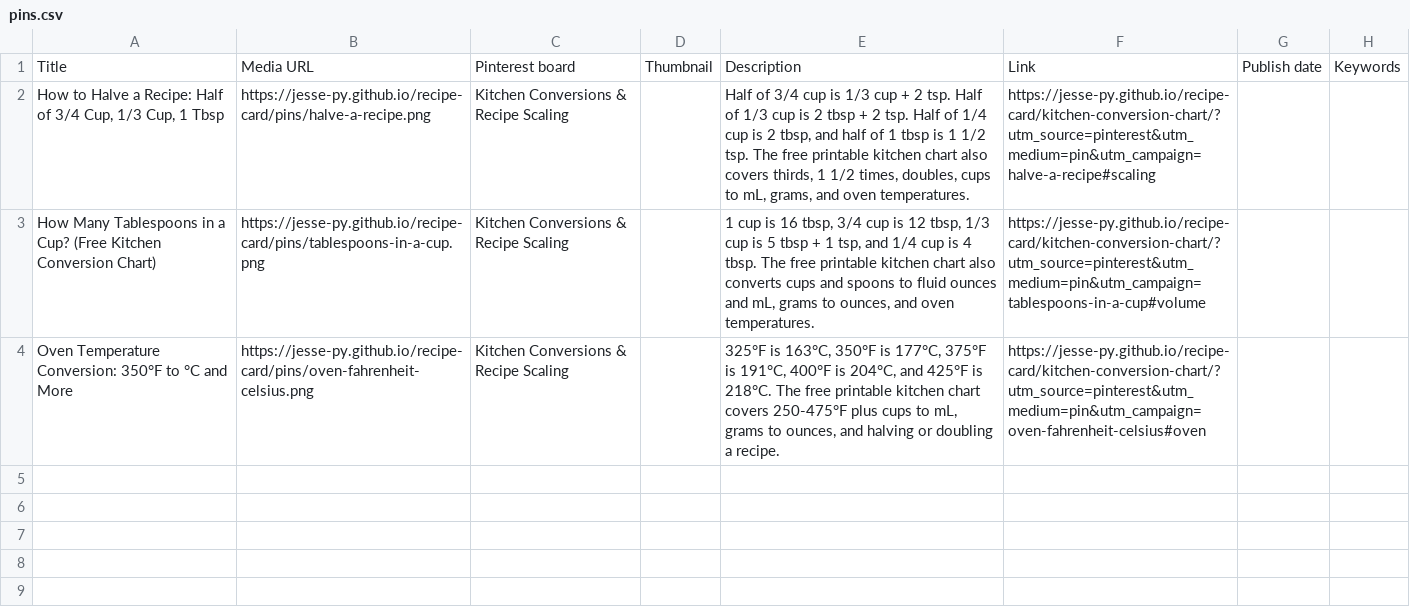
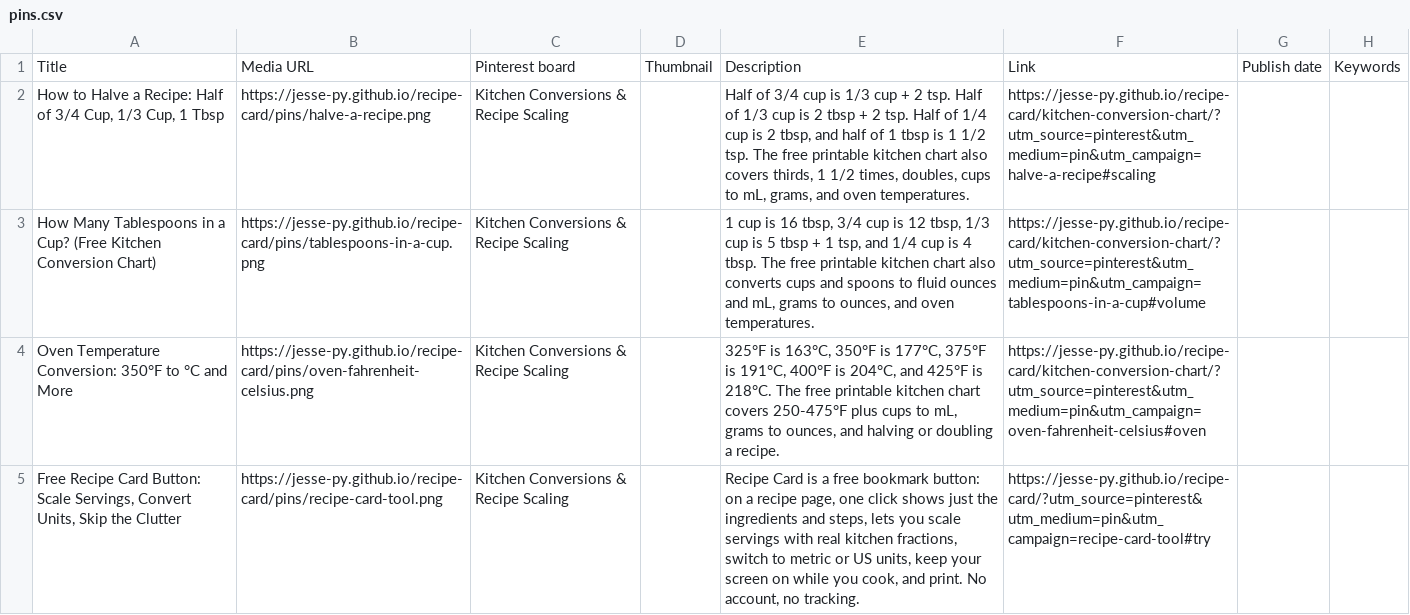
Before and after one commit to Jesse-py/jesse-py.github.io, a CSV file: recipe-card/pins/pins.csv, drawn as a sheet; the diff names each change by its address in the sheet, - before the commit and + after, or states it on an @@ line.

```diff
--- a/recipe-card/pins/pins.csv
+++ b/recipe-card/pins/pins.csv
+row 5: Free Recipe Card Button: Scale Servings, Convert Units, Skip the Clutter | https://jesse-py.github.io/recipe-card/pins/recipe-card-tool.png | Kitchen Conversions & Recipe Scaling |  | Recipe Card is a free bookmark button: on a recipe page, one click shows just the ingredients and steps, lets you scale servings with real kitchen fractions, switch to metric or US units, keep your screen on while you cook, and print. No account, no tracking. | https://jesse-py.github.io/recipe-card/?utm_source=pinterest&utm_medium=pin&utm_campaign=recipe-card-tool#try
```
Also changed, not shown: 2 other files.
